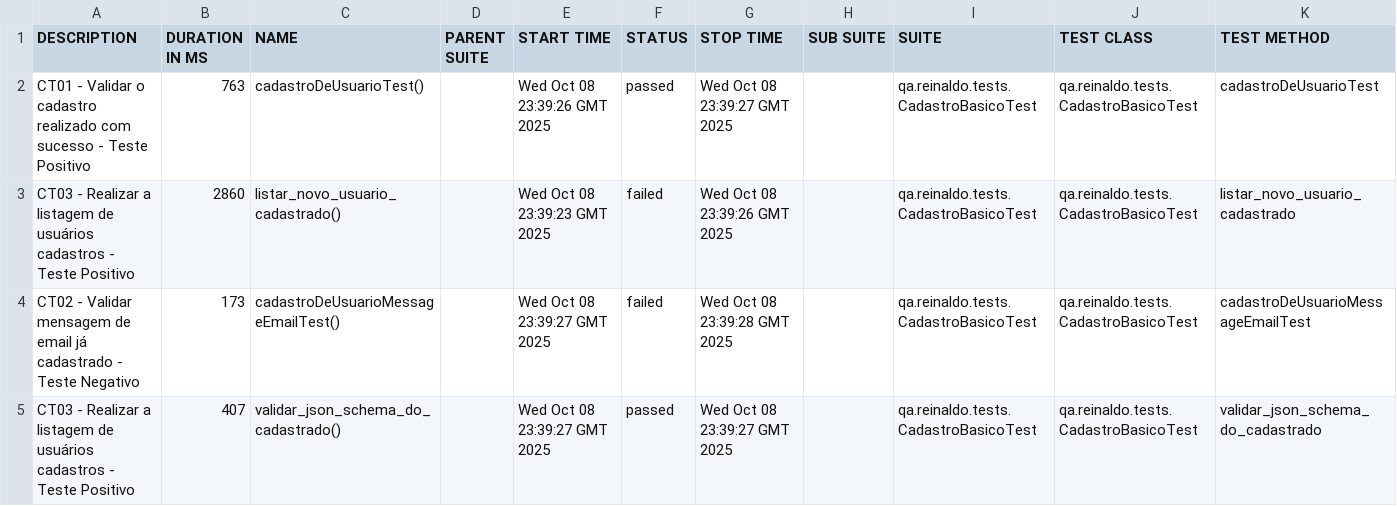
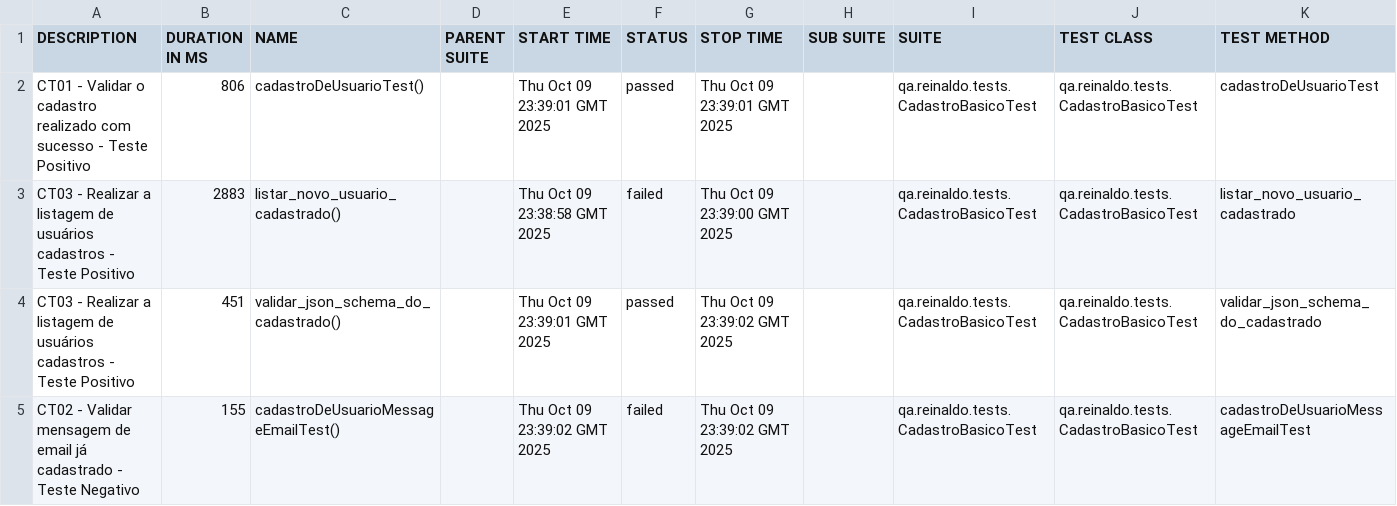
Before and after one commit to reinaldorossetti/rest-assured-kotlin, a CSV file: data/suites.csv, drawn as a sheet.

```diff
--- a/data/suites.csv
+++ b/data/suites.csv
@@ -1,5 +1,5 @@
 "DESCRIPTION","DURATION IN MS","NAME","PARENT SUITE","START TIME","STATUS","STOP TIME","SUB SUITE","SUITE","TEST CLASS","TEST METHOD"
-"CT01 - Validar o cadastro realizado com sucesso - Teste Positivo","763","cadastroDeUsuarioTest()","","Wed Oct 08 23:39:26 GMT 2025","passed","Wed Oct 08 23:39:27 GMT 2025","","qa.reinaldo.tests.CadastroBasicoTest","qa.reinaldo.tests.CadastroBasicoTest","cadastroDeUsuarioTest"
-"CT03 - Realizar a listagem de usuários cadastros - Teste Positivo","2860","listar_novo_usuario_cadastrado()","","Wed Oct 08 23:39:23 GMT 2025","failed","Wed Oct 08 23:39:26 GMT 2025","","qa.reinaldo.tests.CadastroBasicoTest","qa.reinaldo.tests.CadastroBasicoTest","listar_novo_usuario_cadastrado"
-"CT02 - Validar mensagem de email já cadastrado - Teste Negativo","173","cadastroDeUsuarioMessageEmailTest()","","Wed Oct 08 23:39:27 GMT 2025","failed","Wed Oct 08 23:39:28 GMT 2025","","qa.reinaldo.tests.CadastroBasicoTest","qa.reinaldo.tests.CadastroBasicoTest","cadastroDeUsuarioMessageEmailTest"
-"CT03 - Realizar a listagem de usuários cadastros - Teste Positivo","407","validar_json_schema_do_cadastrado()","","Wed Oct 08 23:39:27 GMT 2025","passed","Wed Oct 08 23:39:27 GMT 2025","","qa.reinaldo.tests.CadastroBasicoTest","qa.reinaldo.tests.CadastroBasicoTest","validar_json_schema_do_cadastrado"
+"CT01 - Validar o cadastro realizado com sucesso - Teste Positivo","806","cadastroDeUsuarioTest()","","Thu Oct 09 23:39:01 GMT 2025","passed","Thu Oct 09 23:39:01 GMT 2025","","qa.reinaldo.tests.CadastroBasicoTest","qa.reinaldo.tests.CadastroBasicoTest","cadastroDeUsuarioTest"
+"CT03 - Realizar a listagem de usuários cadastros - Teste Positivo","2883","listar_novo_usuario_cadastrado()","","Thu Oct 09 23:38:58 GMT 2025","failed","Thu Oct 09 23:39:00 GMT 2025","","qa.reinaldo.tests.CadastroBasicoTest","qa.reinaldo.tests.CadastroBasicoTest","listar_novo_usuario_cadastrado"
+"CT03 - Realizar a listagem de usuários cadastros - Teste Positivo","451","validar_json_schema_do_cadastrado()","","Thu Oct 09 23:39:01 GMT 2025","passed","Thu Oct 09 23:39:02 GMT 2025","","qa.reinaldo.tests.CadastroBasicoTest","qa.reinaldo.tests.CadastroBasicoTest","validar_json_schema_do_cadastrado"
+"CT02 - Validar mensagem de email já cadastrado - Teste Negativo","155","cadastroDeUsuarioMessageEmailTest()","","Thu Oct 09 23:39:02 GMT 2025","failed","Thu Oct 09 23:39:02 GMT 2025","","qa.reinaldo.tests.CadastroBasicoTest","qa.reinaldo.tests.CadastroBasicoTest","cadastroDeUsuarioMessageEmailTest"
```
Also changed, not shown: 23 other files.
